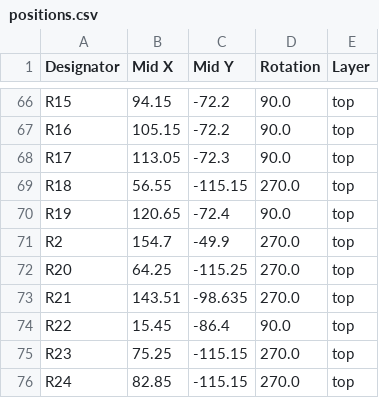
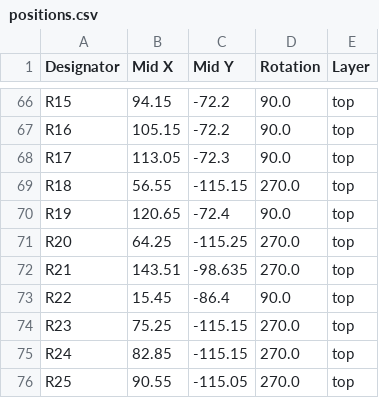
Before and after one commit to nosuz/PDP-8_IM6100, a CSV file: framed/production/positions.csv, drawn as a sheet; only a part is shown, gaps mark what is left out; the shorter side is filled out with more unchanged rows; the diff names each change by its address in the sheet, - before the commit and + after, or states it on an @@ line.

```diff
--- a/framed/production/positions.csv
+++ b/framed/production/positions.csv
-row 71: R2 | 154.7 | -49.9 | 270.0 | top
```
Also changed, not shown: framed/production/bom.csv, 5 other files.
